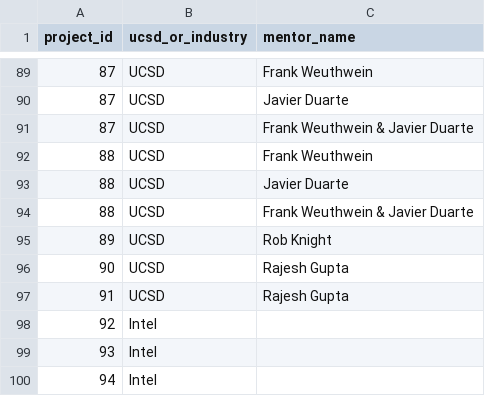
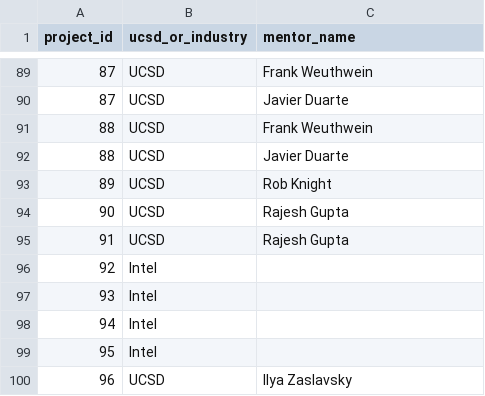
Before and after one commit to mxndyxu/DSC180B-Capstone-Search, a CSV file: data/mentors.csv, drawn as a sheet; only a part is shown, gaps mark what is left out; the shorter side is filled out with more unchanged rows.

```diff
--- a/data/mentors.csv
+++ b/data/mentors.csv
@@ -90,6 +90,4 @@ project_id,ucsd_or_industry,mentor_name
 87,UCSD,Javier Duarte
-87,UCSD,Frank Weuthwein & Javier Duarte
 88,UCSD,Frank Weuthwein
 88,UCSD,Javier Duarte
-88,UCSD,Frank Weuthwein & Javier Duarte
 89,UCSD,Rob Knight
```
Also changed, not shown: 18 other files.
